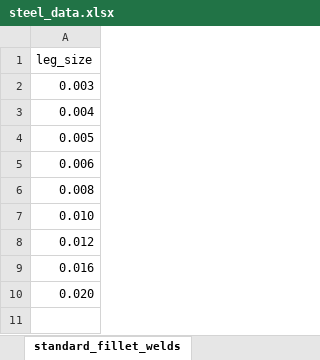
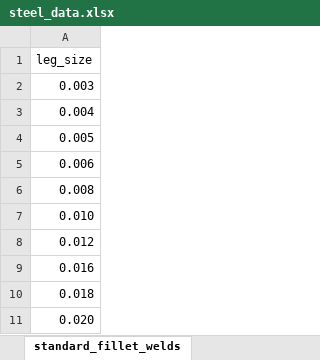
Before and after one commit to skane88/utilityscripts, an Excel workbook: data/steel_data.xlsx, sheet standard_fillet_welds, drawn as a sheet; values as stored, in another font and other column widths than the file's, no borders; table styles not drawn; the diff names each change by its address in the sheet, - before the commit and + after, or states it on an @@ line.

Commit message:
update steel data.

```diff
--- a/data/steel_data.xlsx (sheet standard_fillet_welds)
+++ b/data/steel_data.xlsx (sheet standard_fillet_welds)
+row 10: 0.018
```
